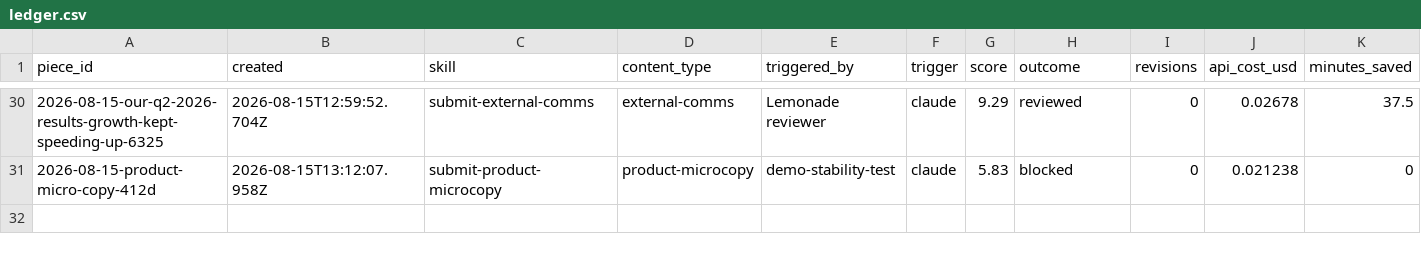
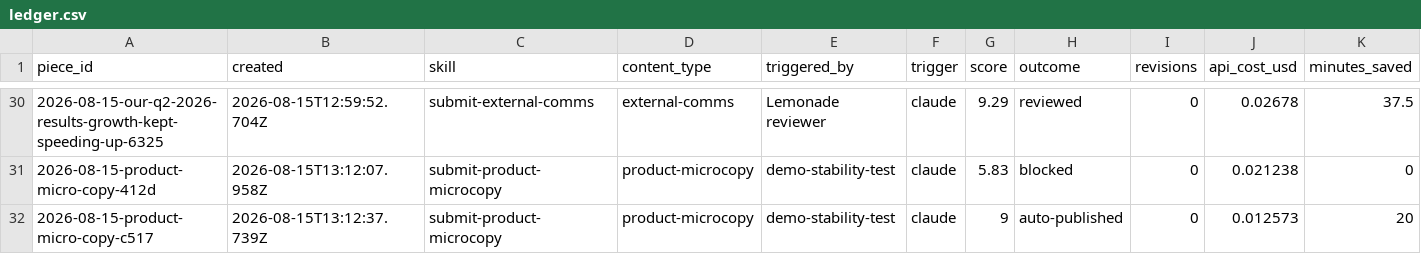
Before and after one commit to stavcharkham/contentino, a CSV file: metrics/ledger.csv, drawn as a sheet; only a part is shown, gaps mark what is left out; the diff names each change by its address in the sheet, - before the commit and + after, or states it on an @@ line.

Commit message:
Record scored draft 2026-08-15-product-micro-copy-c517

```diff
--- a/metrics/ledger.csv
+++ b/metrics/ledger.csv
+row 32: 2026-08-15-product-micro-copy-c517 | 2026-08-15T13:12:37.739Z | submit-product-microcopy | product-microcopy | demo-stability-test | claude | 9 | auto-published | 0 | 0.012573 | 20
```
Also changed, not shown: 2 other files.
